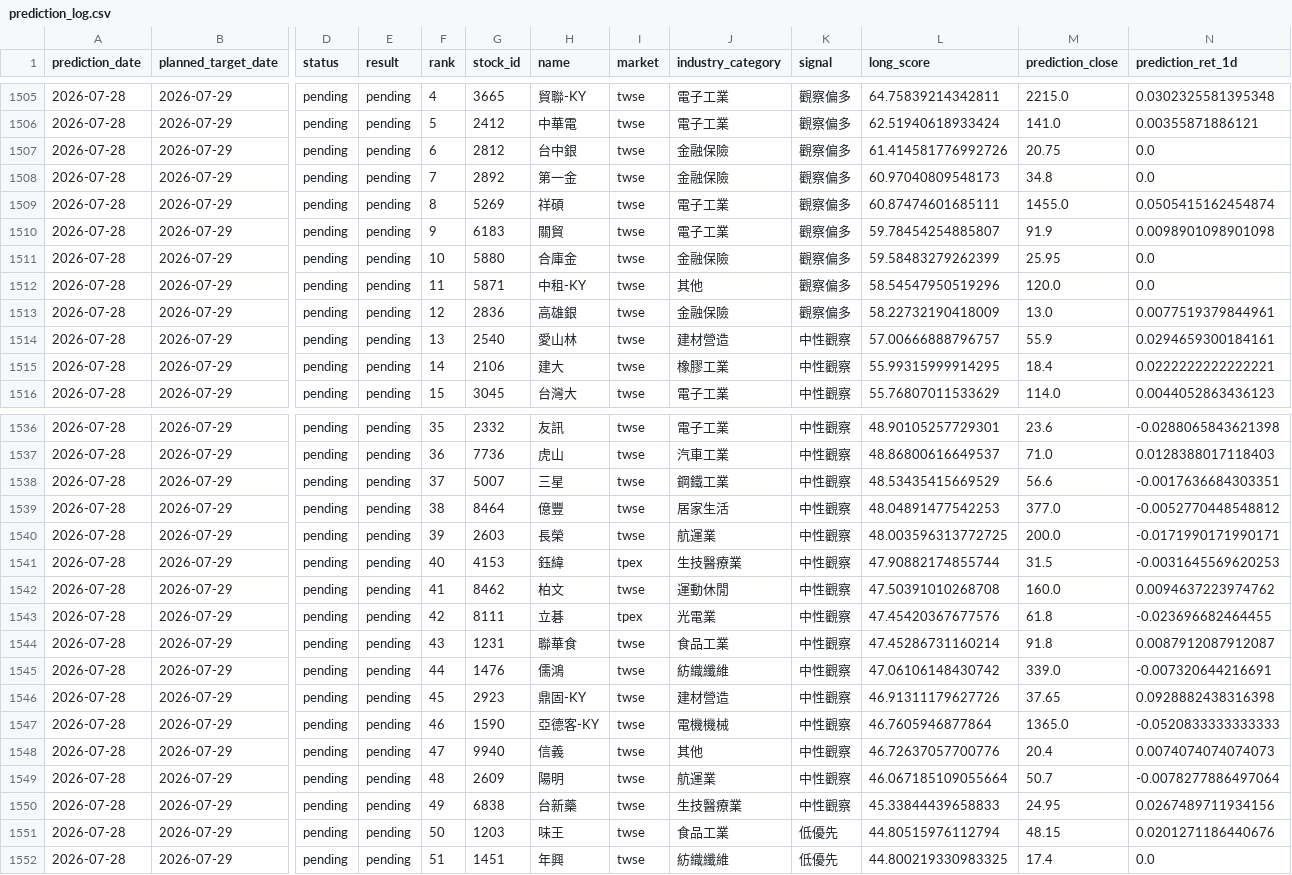
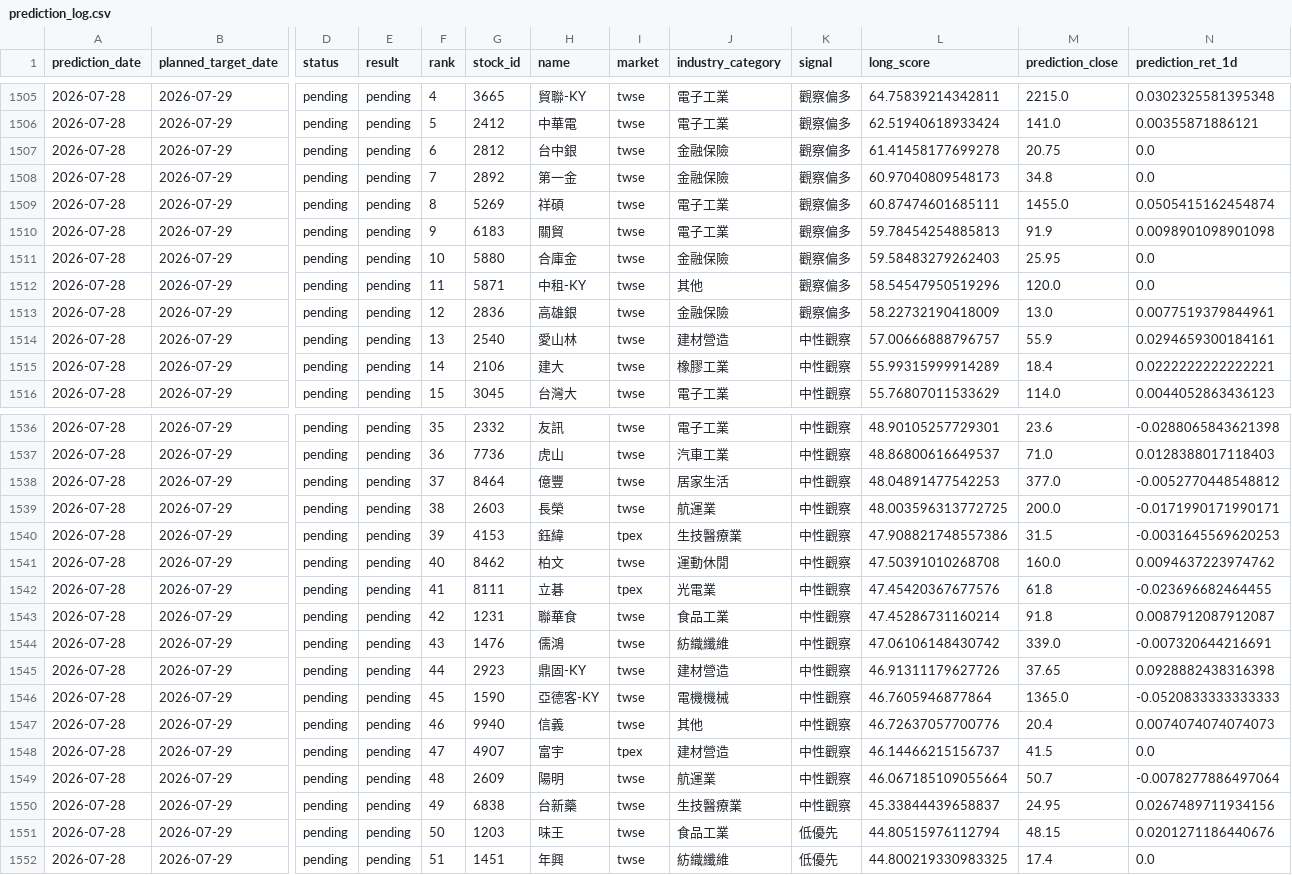
Before and after one commit to sky52442009-web/tw-stock-ranker, a CSV file: data/prediction_log.csv, drawn as a sheet; only a part is shown, gaps mark what is left out; removed rows and columns are numbered as before the commit, all else as after; rows hold the shown columns only; the diff covers the shown part only; the diff names each change by its address in the sheet, - before the commit and + after, or states it on an @@ line.

```diff
--- a/data/prediction_log.csv
+++ b/data/prediction_log.csv
-L1507 (long_score): 61.414581776992726
+L1507 (long_score): 61.41458177699278
-L1510 (long_score): 59.78454254885807
+L1510 (long_score): 59.78454254885813
-L1511 (long_score): 59.58483279262399
+L1511 (long_score): 59.58483279262403
-L1515 (long_score): 55.99315999914295
+L1515 (long_score): 55.99315999914289
-row 1538: 2026-07-28 | 2026-07-29 | pending | pending | 37 | 5007 | 三星 | twse | 鋼鐵工業 | 中性觀察 | 48.53435415669529 | 56.6 | -0.0017636684303351
-F1538 (rank): 38
+F1538 (rank): 37
-F1539 (rank): 39
+F1539 (rank): 38
-F1540 (rank): 40
+F1540 (rank): 39
-L1540 (long_score): 47.90882174855744
+L1540 (long_score): 47.908821748557386
-F1541 (rank): 41
+F1541 (rank): 40
-F1542 (rank): 42
+F1542 (rank): 41
-F1543 (rank): 43
+F1543 (rank): 42
-F1544 (rank): 44
+F1544 (rank): 43
-F1545 (rank): 45
+F1545 (rank): 44
-F1546 (rank): 46
+F1546 (rank): 45
-F1547 (rank): 47
+F1547 (rank): 46
+row 1548: 2026-07-28 | 2026-07-29 | pending | pending | 47 | 4907 | 富宇 | tpex | 建材營造 | 中性觀察 | 46.14466215156737 | 41.5 | 0.0
-L1550 (long_score): 45.33844439658833
+L1550 (long_score): 45.33844439658837
```
Also changed, not shown: 1 added row, 1 removed row and 19 edited cells elsewhere in this file, 1 other file.
